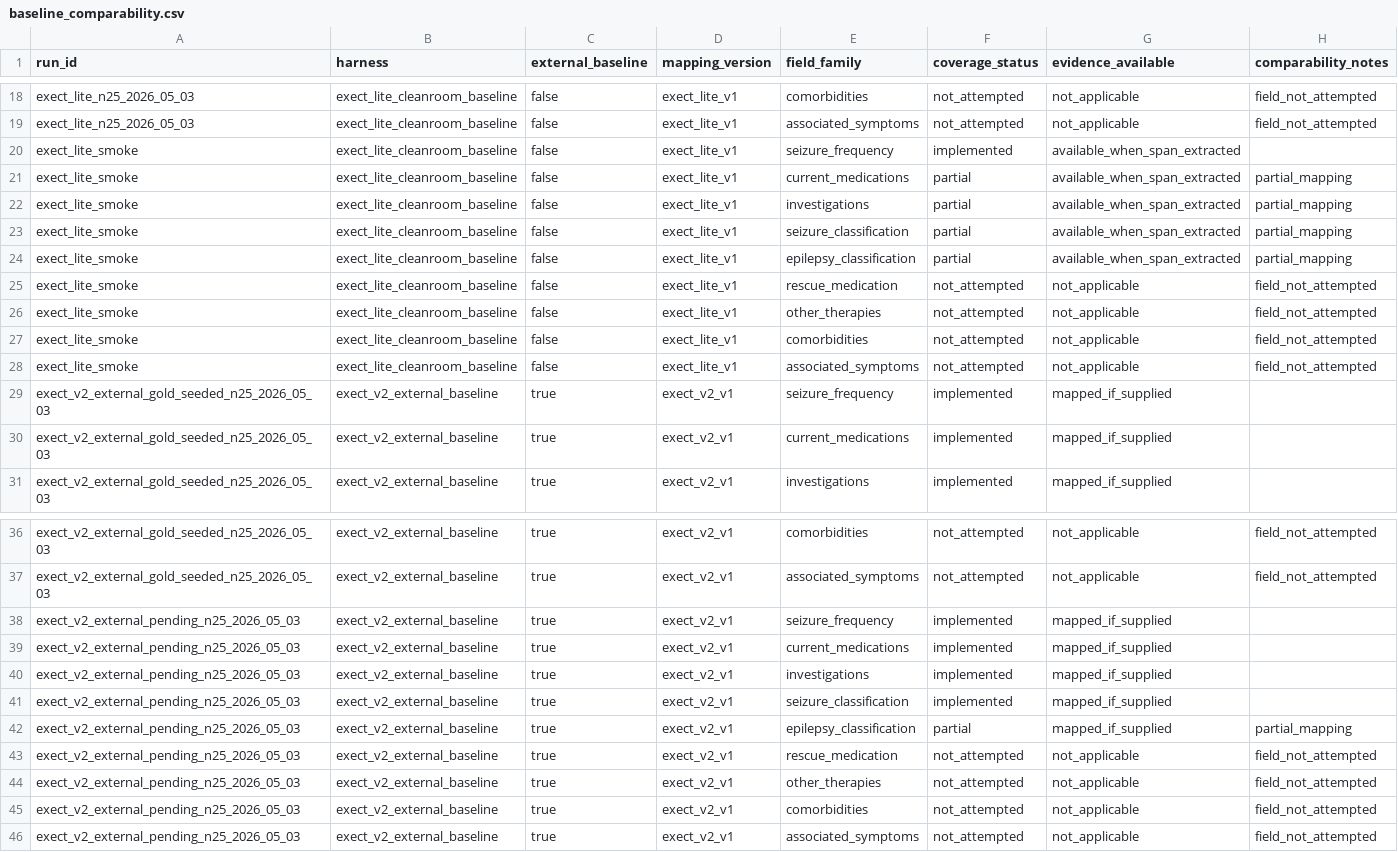
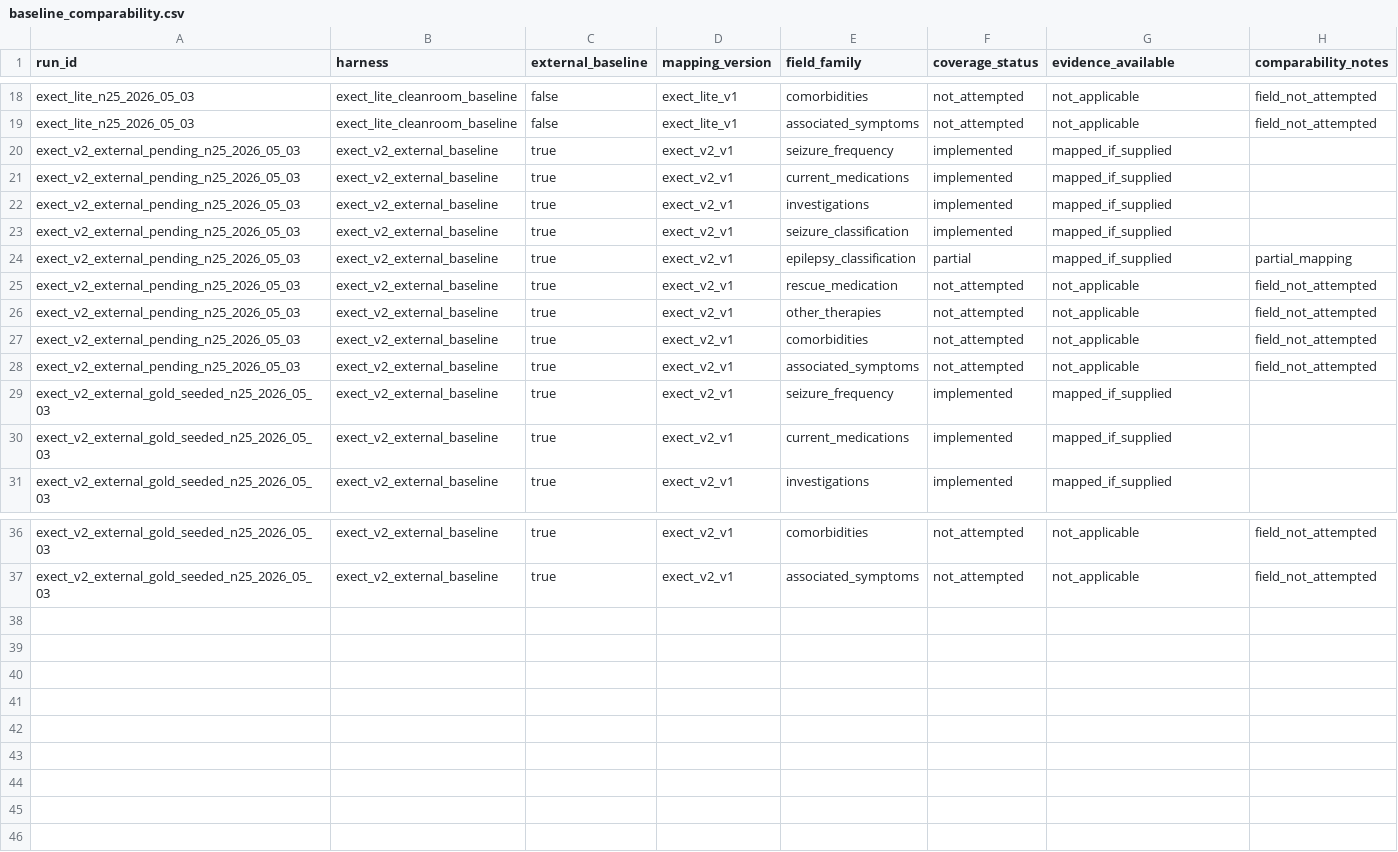
Before and after one commit to cbrown564-alt/dissertation-clean, a CSV file: results/tables/baseline_comparability.csv, drawn as a sheet; only a part is shown, gaps mark what is left out.

```diff
--- a/results/tables/baseline_comparability.csv
+++ b/results/tables/baseline_comparability.csv
@@ -19,11 +19,11 @@ exect_lite_n25_2026_05_03,exect_lite_cleanroom_baseline,false,exect_lite_v1,como
 exect_lite_n25_2026_05_03,exect_lite_cleanroom_baseline,false,exect_lite_v1,associated_symptoms,not_attempted,not_applicable,field_not_attempted
-exect_lite_smoke,exect_lite_cleanroom_baseline,false,exect_lite_v1,seizure_frequency,implemented,available_when_span_extracted,
-exect_lite_smoke,exect_lite_cleanroom_baseline,false,exect_lite_v1,current_medications,partial,available_when_span_extracted,partial_mapping
-exect_lite_smoke,exect_lite_cleanroom_baseline,false,exect_lite_v1,investigations,partial,available_when_span_extracted,partial_mapping
-exect_lite_smoke,exect_lite_cleanroom_baseline,false,exect_lite_v1,seizure_classification,partial,available_when_span_extracted,partial_mapping
-exect_lite_smoke,exect_lite_cleanroom_baseline,false,exect_lite_v1,epilepsy_classification,partial,available_when_span_extracted,partial_mapping
-exect_lite_smoke,exect_lite_cleanroom_baseline,false,exect_lite_v1,rescue_medication,not_attempted,not_applicable,field_not_attempted
-exect_lite_smoke,exect_lite_cleanroom_baseline,false,exect_lite_v1,other_therapies,not_attempted,not_applicable,field_not_attempted
-exect_lite_smoke,exect_lite_cleanroom_baseline,false,exect_lite_v1,comorbidities,not_attempted,not_applicable,field_not_attempted
-exect_lite_smoke,exect_lite_cleanroom_baseline,false,exect_lite_v1,associated_symptoms,not_attempted,not_applicable,field_not_attempted
+exect_v2_external_pending_n25_2026_05_03,exect_v2_external_baseline,true,exect_v2_v1,seizure_frequency,implemented,mapped_if_supplied,
+exect_v2_external_pending_n25_2026_05_03,exect_v2_external_baseline,true,exect_v2_v1,current_medications,implemented,mapped_if_supplied,
+exect_v2_external_pending_n25_2026_05_03,exect_v2_external_baseline,true,exect_v2_v1,investigations,implemented,mapped_if_supplied,
+exect_v2_external_pending_n25_2026_05_03,exect_v2_external_baseline,true,exect_v2_v1,seizure_classification,implemented,mapped_if_supplied,
+exect_v2_external_pending_n25_2026_05_03,exect_v2_external_baseline,true,exect_v2_v1,epilepsy_classification,partial,mapped_if_supplied,partial_mapping
+exect_v2_external_pending_n25_2026_05_03,exect_v2_external_baseline,true,exect_v2_v1,rescue_medication,not_attempted,not_applicable,field_not_attempted
+exect_v2_external_pending_n25_2026_05_03,exect_v2_external_baseline,true,exect_v2_v1,other_therapies,not_attempted,not_applicable,field_not_attempted
+exect_v2_external_pending_n25_2026_05_03,exect_v2_external_baseline,true,exect_v2_v1,comorbidities,not_attempted,not_applicable,field_not_attempted
+exect_v2_external_pending_n25_2026_05_03,exect_v2_external_baseline,true,exect_v2_v1,associated_symptoms,not_attempted,not_applicable,field_not_attempted
 exect_v2_external_gold_seeded_n25_2026_05_03,exect_v2_external_baseline,true,exect_v2_v1,seizure_frequency,implemented,mapped_if_supplied,
@@ -37,10 +37 @@ exect_v2_external_gold_seeded_n25_2026_05_03,exect_v2_external_baseline,true,exe
 exect_v2_external_gold_seeded_n25_2026_05_03,exect_v2_external_baseline,true,exect_v2_v1,associated_symptoms,not_attempted,not_applicable,field_not_attempted
-exect_v2_external_pending_n25_2026_05_03,exect_v2_external_baseline,true,exect_v2_v1,seizure_frequency,implemented,mapped_if_supplied,
-exect_v2_external_pending_n25_2026_05_03,exect_v2_external_baseline,true,exect_v2_v1,current_medications,implemented,mapped_if_supplied,
-exect_v2_external_pending_n25_2026_05_03,exect_v2_external_baseline,true,exect_v2_v1,investigations,implemented,mapped_if_supplied,
-exect_v2_external_pending_n25_2026_05_03,exect_v2_external_baseline,true,exect_v2_v1,seizure_classification,implemented,mapped_if_supplied,
-exect_v2_external_pending_n25_2026_05_03,exect_v2_external_baseline,true,exect_v2_v1,epilepsy_classification,partial,mapped_if_supplied,partial_mapping
-exect_v2_external_pending_n25_2026_05_03,exect_v2_external_baseline,true,exect_v2_v1,rescue_medication,not_attempted,not_applicable,field_not_attempted
-exect_v2_external_pending_n25_2026_05_03,exect_v2_external_baseline,true,exect_v2_v1,other_therapies,not_attempted,not_applicable,field_not_attempted
-exect_v2_external_pending_n25_2026_05_03,exect_v2_external_baseline,true,exect_v2_v1,comorbidities,not_attempted,not_applicable,field_not_attempted
-exect_v2_external_pending_n25_2026_05_03,exect_v2_external_baseline,true,exect_v2_v1,associated_symptoms,not_attempted,not_applicable,field_not_attempted
```
Also changed, not shown: results/adjudication/architecture_ladder_n25_gold_seeded_2026_05_03.csv, results/tables/architecture_harness_coverage.csv, 35 other files.
